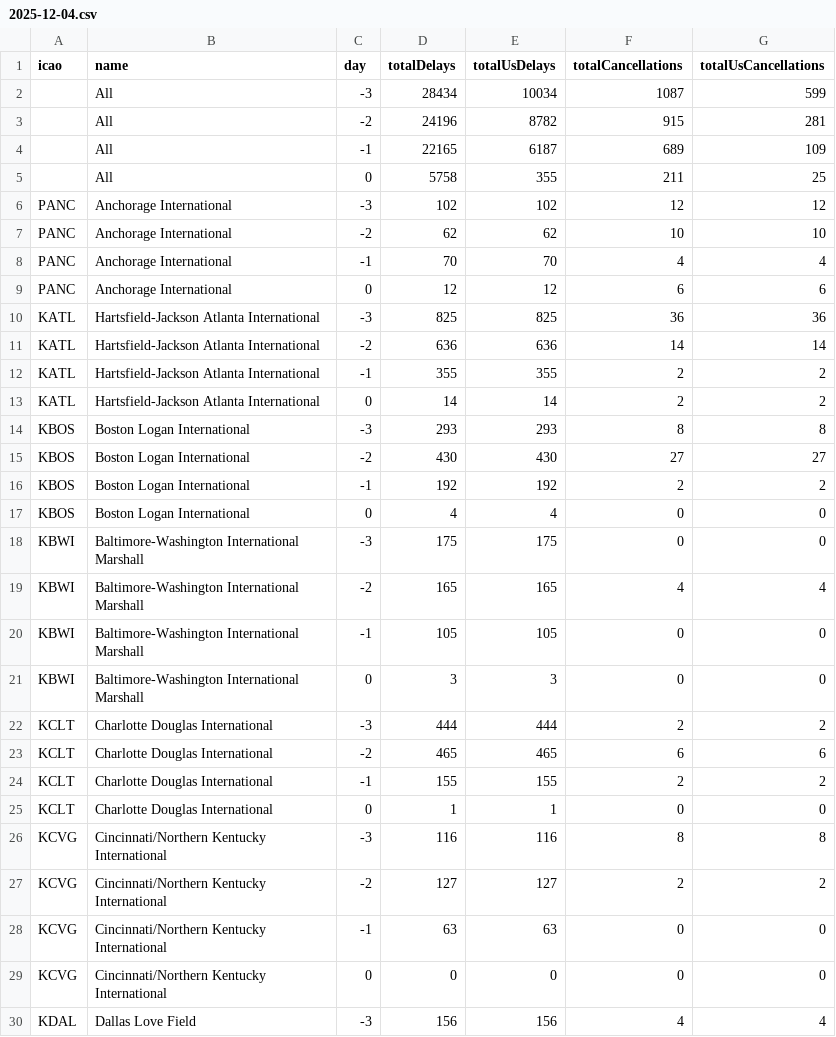
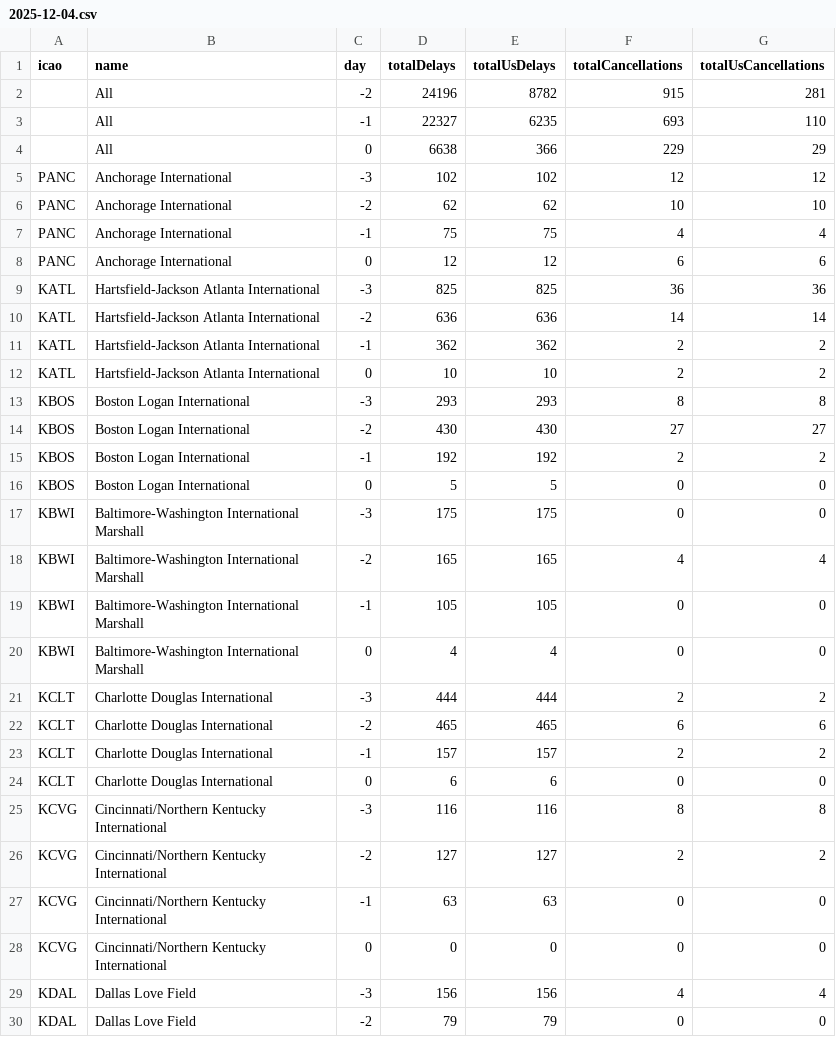
Before and after one commit to erxclau/flightaware, a CSV file: 2025-12-04.csv, drawn as a sheet; only a part is shown; the shorter side is filled out with more unchanged rows; the diff covers the shown part only.

```diff
--- a/2025-12-04.csv
+++ b/2025-12-04.csv
@@ -1,9 +1,8 @@
 icao,name,day,totalDelays,totalUsDelays,totalCancellations,totalUsCancellations
-,All,-3,28434,10034,1087,599
 ,All,-2,24196,8782,915,281
-,All,-1,22165,6187,689,109
-,All,0,5758,355,211,25
+,All,-1,22327,6235,693,110
+,All,0,6638,366,229,29
 PANC,Anchorage International,-3,102,102,12,12
 PANC,Anchorage International,-2,62,62,10,10
-PANC,Anchorage International,-1,70,70,4,4
+PANC,Anchorage International,-1,75,75,4,4
 PANC,Anchorage International,0,12,12,6,6
@@ -11,4 +10,4 @@ KATL,Hartsfield-Jackson Atlanta International,-3,825,825,36,36
 KATL,Hartsfield-Jackson Atlanta International,-2,636,636,14,14
-KATL,Hartsfield-Jackson Atlanta International,-1,355,355,2,2
-KATL,Hartsfield-Jackson Atlanta International,0,14,14,2,2
+KATL,Hartsfield-Jackson Atlanta International,-1,362,362,2,2
+KATL,Hartsfield-Jackson Atlanta International,0,10,10,2,2
 KBOS,Boston Logan International,-3,293,293,8,8
@@ -16,3 +15,3 @@ KBOS,Boston Logan International,-2,430,430,27,27
 KBOS,Boston Logan International,-1,192,192,2,2
-KBOS,Boston Logan International,0,4,4,0,0
+KBOS,Boston Logan International,0,5,5,0,0
 KBWI,Baltimore-Washington International Marshall,-3,175,175,0,0
@@ -20,7 +19,7 @@ KBWI,Baltimore-Washington International Marshall,-2,165,165,4,4
 KBWI,Baltimore-Washington International Marshall,-1,105,105,0,0
-KBWI,Baltimore-Washington International Marshall,0,3,3,0,0
+KBWI,Baltimore-Washington International Marshall,0,4,4,0,0
 KCLT,Charlotte Douglas International,-3,444,444,2,2
 KCLT,Charlotte Douglas International,-2,465,465,6,6
-KCLT,Charlotte Douglas International,-1,155,155,2,2
-KCLT,Charlotte Douglas International,0,1,1,0,0
+KCLT,Charlotte Douglas International,-1,157,157,2,2
+KCLT,Charlotte Douglas International,0,6,6,0,0
 KCVG,Cincinnati/Northern Kentucky International,-3,116,116,8,8
```
Also changed, not shown: 94 edited cells elsewhere in this file.
